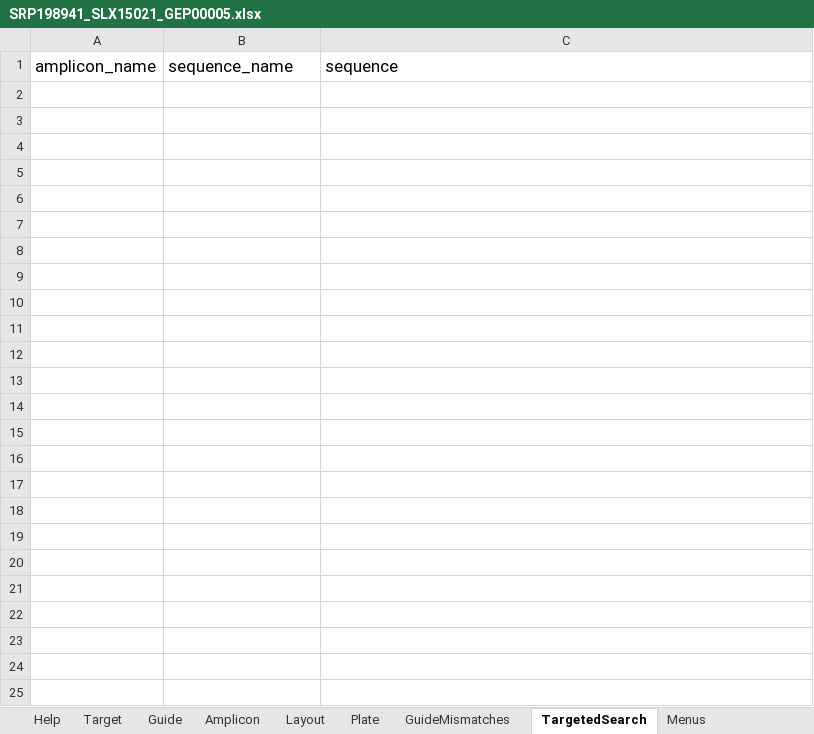
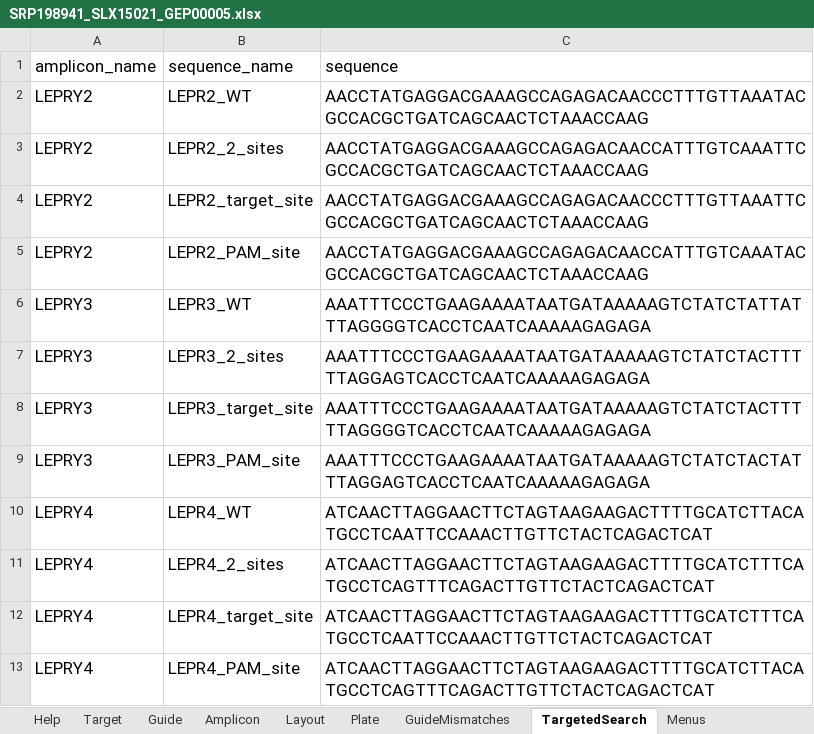
Before and after one commit to alanwilter/GenEditID, an Excel workbook: data/sra_metadata/SRP198941_SLX15021_GEP00005.xlsx, sheet TargetedSearch, drawn as a sheet; values as stored, in another font and other column widths than the file's, no borders; table styles not drawn; the diff names each change by its address in the sheet, - before the commit and + after, or states it on an @@ line.

Commit message:
update project 5 submission spreadsheet add targeted search

```diff
--- a/data/sra_metadata/SRP198941_SLX15021_GEP00005.xlsx (sheet TargetedSearch)
+++ b/data/sra_metadata/SRP198941_SLX15021_GEP00005.xlsx (sheet TargetedSearch)
+row 2: LEPRY2 | LEPR2_WT | AACCTATGAGGACGAAAGCCAGAGACAACCCTTTGTTAAATACGCCACGCTGATCAGCAACTCTAAACCAAG
+row 3: LEPRY2 | LEPR2_2_sites | AACCTATGAGGACGAAAGCCAGAGACAACCATTTGTCAAATTCGCCACGCTGATCAGCAACTCTAAACCAAG
+row 4: LEPRY2 | LEPR2_target_site | AACCTATGAGGACGAAAGCCAGAGACAACCCTTTGTTAAATTCGCCACGCTGATCAGCAACTCTAAACCAAG
+row 5: LEPRY2 | LEPR2_PAM_site | AACCTATGAGGACGAAAGCCAGAGACAACCATTTGTCAAATACGCCACGCTGATCAGCAACTCTAAACCAAG
+row 6: LEPRY3 | LEPR3_WT | AAATTTCCCTGAAGAAAATAATGATAAAAAGTCTATCTATTATTTAGGGGTCACCTCAATCAAAAAGAGAGA
+row 7: LEPRY3 | LEPR3_2_sites | AAATTTCCCTGAAGAAAATAATGATAAAAAGTCTATCTACTTTTTAGGAGTCACCTCAATCAAAAAGAGAGA
+row 8: LEPRY3 | LEPR3_target_site | AAATTTCCCTGAAGAAAATAATGATAAAAAGTCTATCTACTTTTTAGGGGTCACCTCAATCAAAAAGAGAGA
+row 9: LEPRY3 | LEPR3_PAM_site | AAATTTCCCTGAAGAAAATAATGATAAAAAGTCTATCTACTATTTAGGAGTCACCTCAATCAAAAAGAGAGA
+row 10: LEPRY4 | LEPR4_WT | ATCAACTTAGGAACTTCTAGTAAGAAGACTTTTGCATCTTACATGCCTCAATTCCAAACTTGTTCTACTCAGACTCAT
+row 11: LEPRY4 | LEPR4_2_sites | ATCAACTTAGGAACTTCTAGTAAGAAGACTTTTGCATCTTTCATGCCTCAGTTTCAGACTTGTTCTACTCAGACTCAT
+row 12: LEPRY4 | LEPR4_target_site | ATCAACTTAGGAACTTCTAGTAAGAAGACTTTTGCATCTTTCATGCCTCAATTCCAAACTTGTTCTACTCAGACTCAT
+row 13: LEPRY4 | LEPR4_PAM_site | ATCAACTTAGGAACTTCTAGTAAGAAGACTTTTGCATCTTACATGCCTCAGTTTCAGACTTGTTCTACTCAGACTCAT
```
Also changed, not shown: sheet Layout, sheet GuideMismatches, sheet Amplicon, sheet Plate, sheet Target, sheet Guide.
